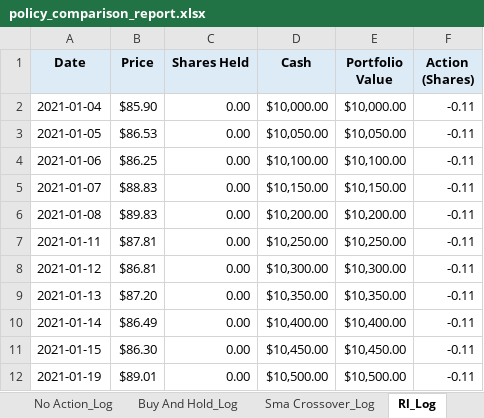
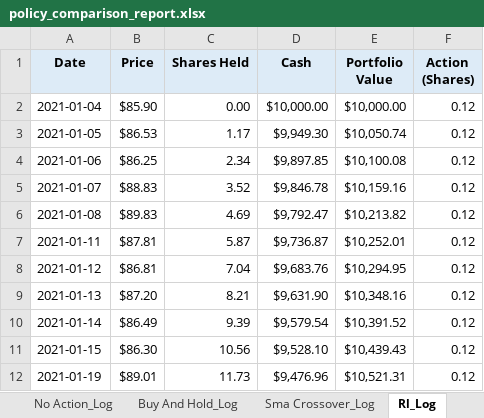
Before and after one commit to dabslee/Trading, an Excel workbook: reports/policy_comparison_report.xlsx, sheet Rl_Log, drawn as a sheet; only a part is shown; values as stored, in another font and other column widths than the file's, no borders; the diff covers the shown part only; the diff names each change by its address in the sheet, - before the commit and + after, or states it on an @@ line.

```diff
--- a/reports/policy_comparison_report.xlsx (sheet Rl_Log)
+++ b/reports/policy_comparison_report.xlsx (sheet Rl_Log)
-F2:F12 (Action (Shares)): -0.11
+F2:F12 (Action (Shares)): 0.12
-C3 (Shares Held): 0.00
+C3 (Shares Held): 1.17
-D3 (Cash): $10,050.00
+D3 (Cash): $9,949.30
-E3 (Portfolio Value): $10,050.00
+E3 (Portfolio Value): $10,050.74
-C4 (Shares Held): 0.00
+C4 (Shares Held): 2.34
-D4 (Cash): $10,100.00
+D4 (Cash): $9,897.85
-E4 (Portfolio Value): $10,100.00
+E4 (Portfolio Value): $10,100.08
-C5 (Shares Held): 0.00
+C5 (Shares Held): 3.52
-D5 (Cash): $10,150.00
+D5 (Cash): $9,846.78
-E5 (Portfolio Value): $10,150.00
+E5 (Portfolio Value): $10,159.16
-C6 (Shares Held): 0.00
+C6 (Shares Held): 4.69
-D6 (Cash): $10,200.00
+D6 (Cash): $9,792.47
-E6 (Portfolio Value): $10,200.00
+E6 (Portfolio Value): $10,213.82
-C7 (Shares Held): 0.00
+C7 (Shares Held): 5.87
-D7 (Cash): $10,250.00
+D7 (Cash): $9,736.87
-E7 (Portfolio Value): $10,250.00
+E7 (Portfolio Value): $10,252.01
-C8 (Shares Held): 0.00
+C8 (Shares Held): 7.04
-D8 (Cash): $10,300.00
+D8 (Cash): $9,683.76
-E8 (Portfolio Value): $10,300.00
+E8 (Portfolio Value): $10,294.95
-C9 (Shares Held): 0.00
+C9 (Shares Held): 8.21
-D9 (Cash): $10,350.00
+D9 (Cash): $9,631.90
-E9 (Portfolio Value): $10,350.00
+E9 (Portfolio Value): $10,348.16
-C10 (Shares Held): 0.00
+C10 (Shares Held): 9.39
-D10 (Cash): $10,400.00
+D10 (Cash): $9,579.54
-E10 (Portfolio Value): $10,400.00
+E10 (Portfolio Value): $10,391.52
-C11 (Shares Held): 0.00
+C11 (Shares Held): 10.56
-D11 (Cash): $10,450.00
+D11 (Cash): $9,528.10
-E11 (Portfolio Value): $10,450.00
+E11 (Portfolio Value): $10,439.43
-C12 (Shares Held): 0.00
+C12 (Shares Held): 11.73
-D12 (Cash): $10,500.00
+D12 (Cash): $9,476.96
-E12 (Portfolio Value): $10,500.00
+E12 (Portfolio Value): $10,521.31
```
Also changed, not shown: 967 edited cells elsewhere in this sheet, sheet Buy And Hold_Log, sheet Sma Crossover_Log, sheet Summary, 7 other files.
